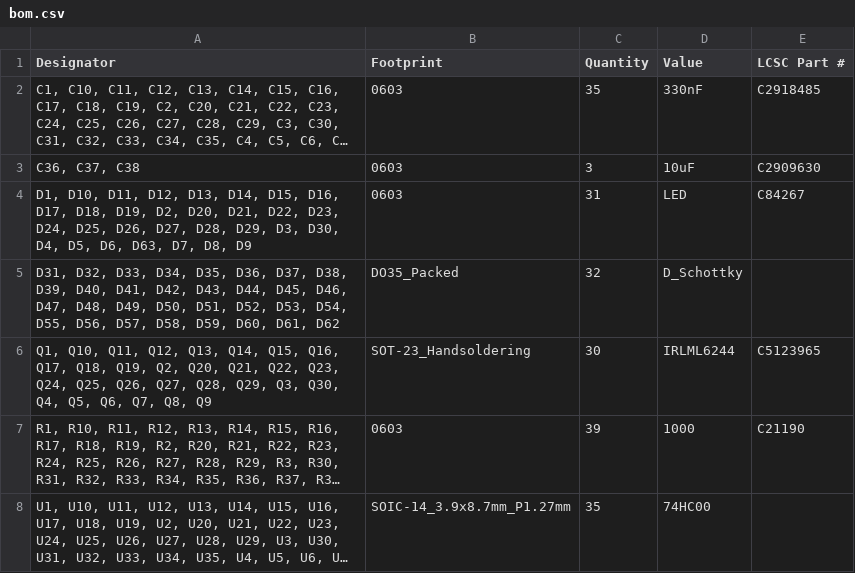
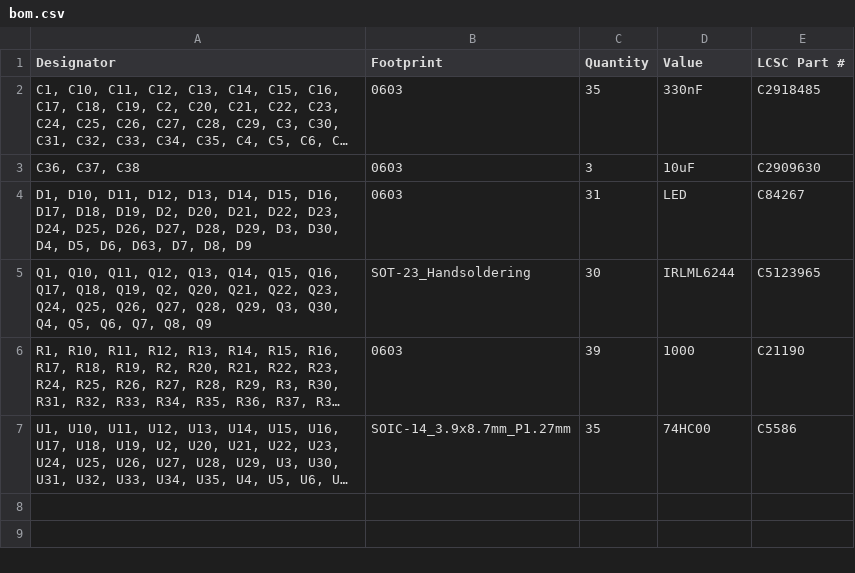
Before and after one commit to kantholz44mm/cpu, a CSV file: hardware/alu_bitops/production/bom.csv, drawn as a sheet; long unchanged cells end in …; removed rows and columns are numbered as before the commit, all else as after; the diff names each change by its address in the sheet, - before the commit and + after, or states it on an @@ line.

```diff
--- a/hardware/alu_bitops/production/bom.csv
+++ b/hardware/alu_bitops/production/bom.csv
-row 5: D31, D32, D33, D34, D35, D36, D37, D38, D39, D40, D41, D42, D43, D44, D45, D46, D47, D48, D49, D50, D51, D52, D53, D54, D55, D56, D57, D58, D59, D60, D61, D62 | DO35_Packed | 32 | D_Schottky
-E7 (LCSC Part #): (empty)
+E7 (LCSC Part #): C5586
```
Also changed, not shown: hardware/alu_bitops/production/positions.csv, hardware/alu_motherboard/production/positions.csv, 24 other files.
